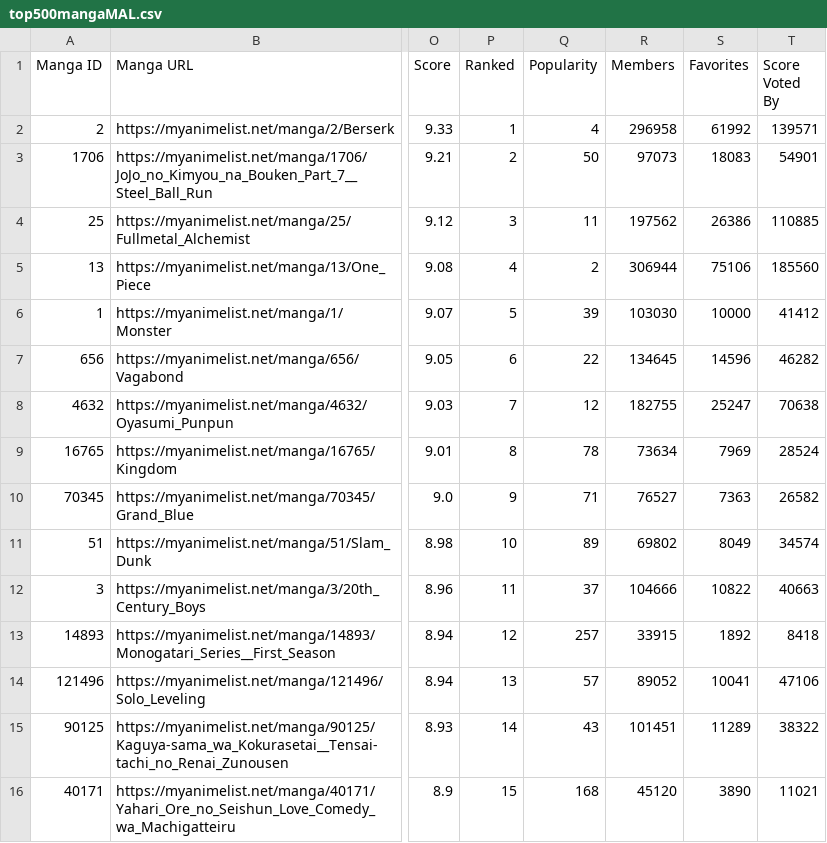
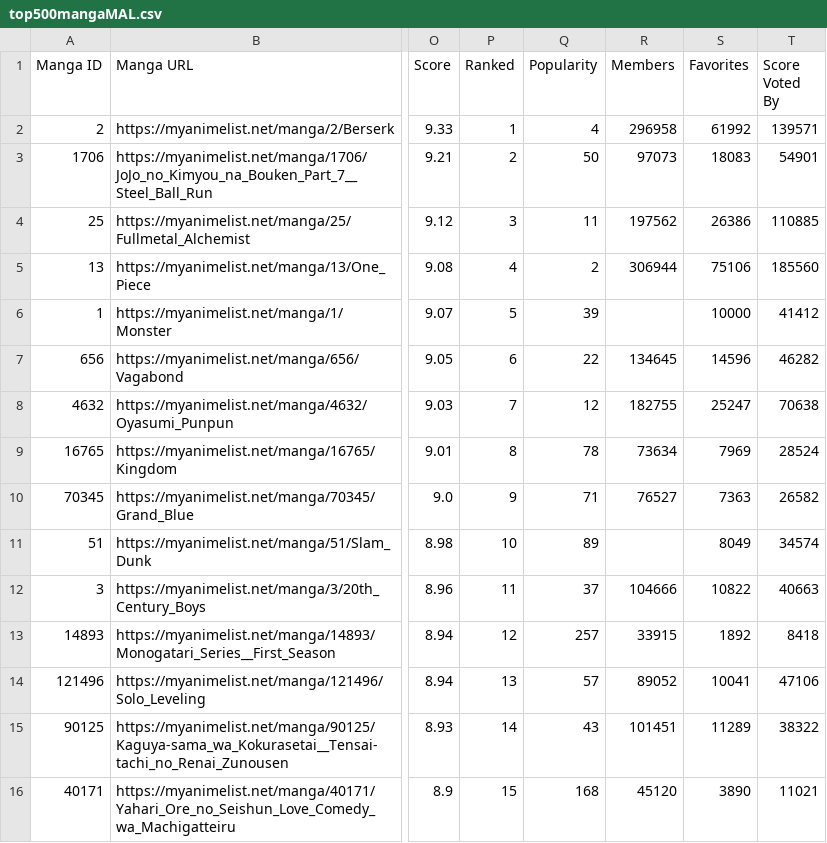
Before and after one commit to hernanh310/ingenieria-de-datos-mangas, a CSV file: top500mangaMAL.csv, drawn as a sheet; only a part is shown, gaps mark what is left out; the diff names each change by its address in the sheet, - before the commit and + after, or states it on an @@ line.

Commit message:
Update top500mangaMAL.csv

```diff
--- a/top500mangaMAL.csv
+++ b/top500mangaMAL.csv
-R6 (Members): 103030
+R6 (Members): (empty)
-R11 (Members): 69802
+R11 (Members): (empty)
```
